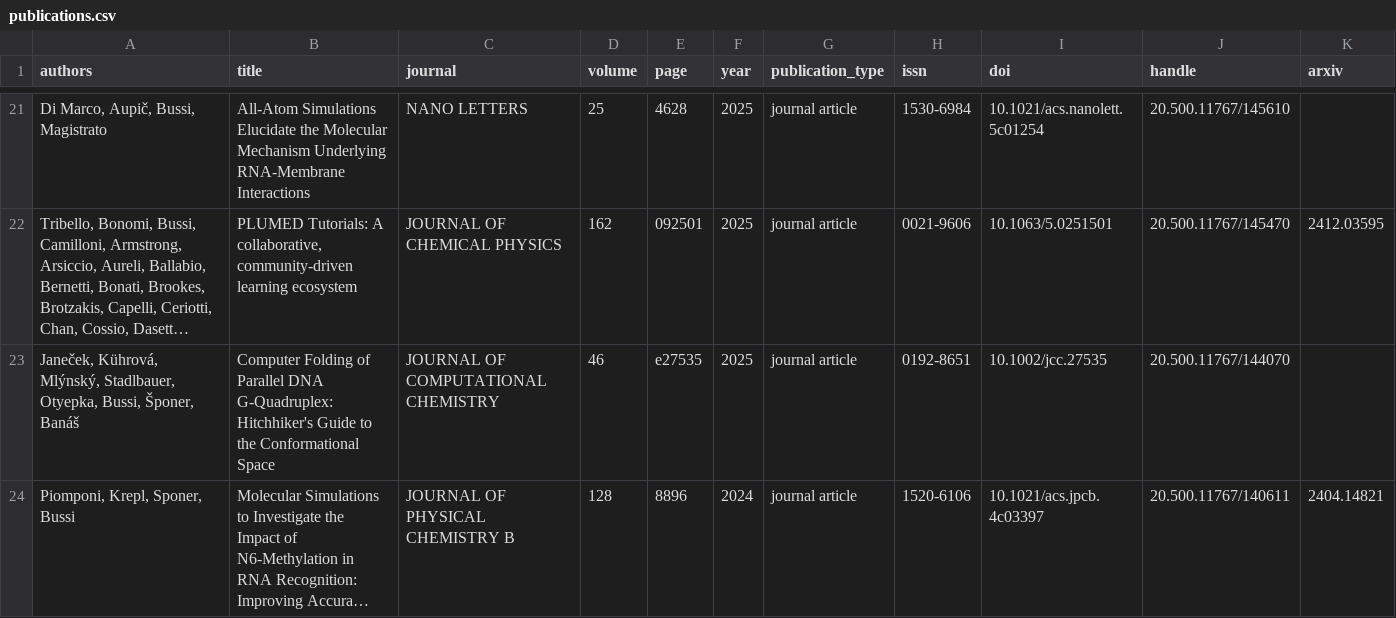
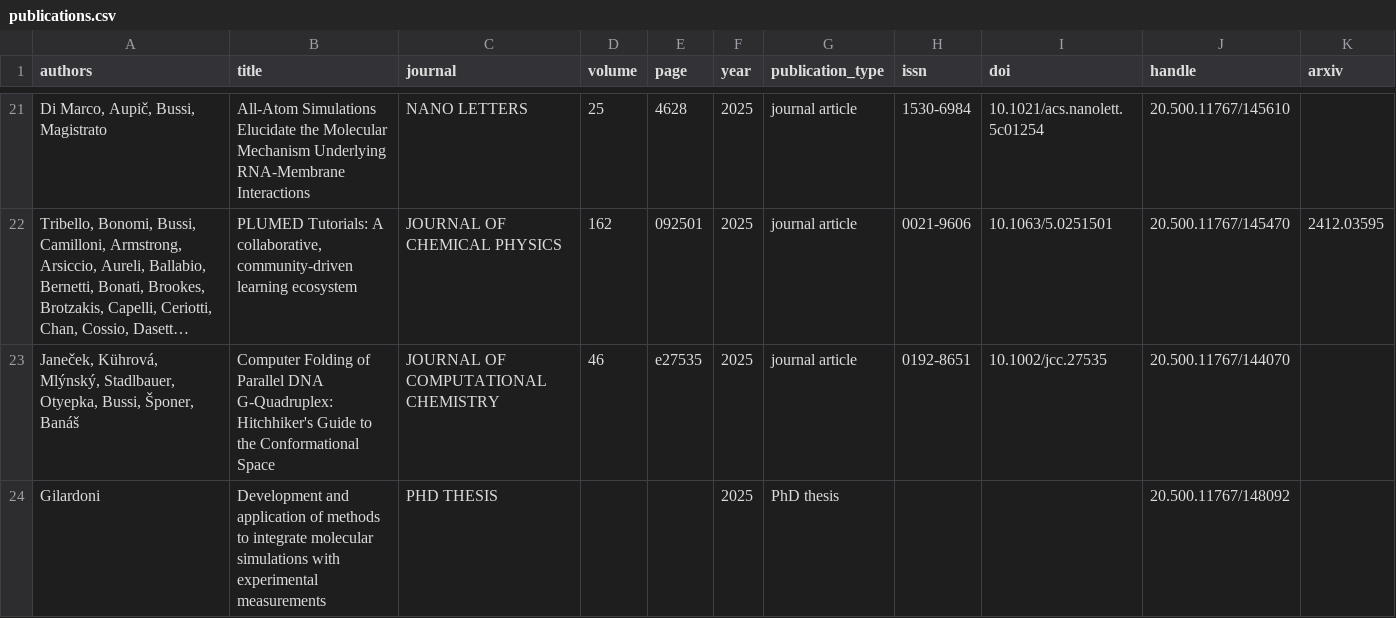
Before and after one commit to bussilab/bussilab.github.io, a CSV file: publications.csv, drawn as a sheet; only a part is shown, gaps mark what is left out; the shorter side is filled out with more unchanged rows; long unchanged cells end in …; rows hold the shown columns only; the diff covers the shown part only; the diff names each change by its address in the sheet, - before the commit and + after, or states it on an @@ line.

Commit message:
added thesis to publication list

```diff
--- a/publications.csv
+++ b/publications.csv
+row 24: Gilardoni | Development and application of methods to integrate molecular simulations with experimental measurements | PHD THESIS |  |  | 2025 | PhD thesis |  |  | 20.500.11767/148092
```
Also changed, not shown: 12 added rows elsewhere in this file, 2 other files.
